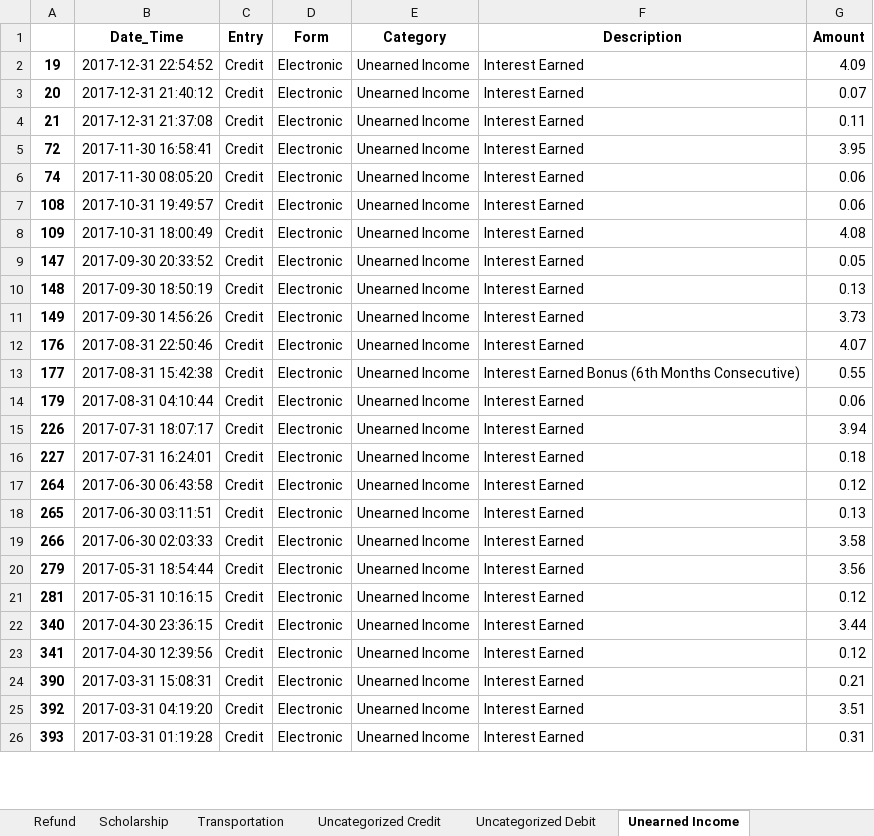
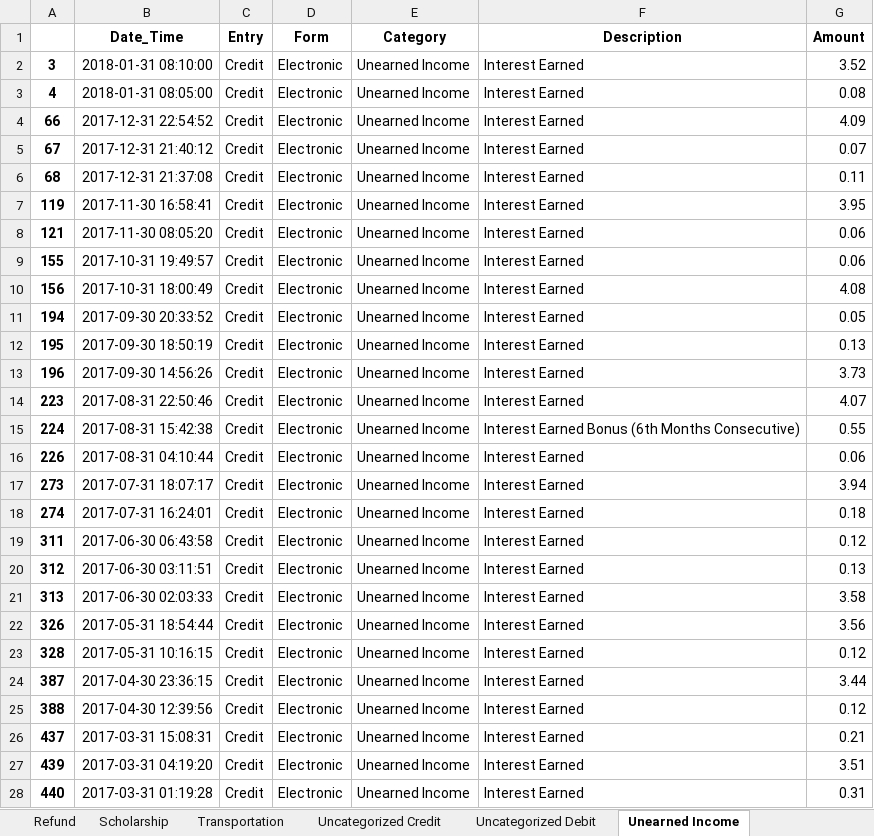
Before and after one commit to SteveJerettMcQueen/recordtransactions, an Excel workbook: categories.xlsx, sheet Unearned Income, drawn as a sheet; only a part is shown; values as stored, in another font and other column widths than the file's, no borders; removed rows and columns are numbered as before the commit, all else as after; the diff covers the shown part only; the diff names each change by its address in the sheet, - before the commit and + after, or states it on an @@ line.

```diff
--- a/categories.xlsx (sheet Unearned Income)
+++ b/categories.xlsx (sheet Unearned Income)
+row 2: 3 | 2018-01-31 08:10:00 | Credit | Electronic | Unearned Income | Interest Earned | 3.52
+row 3: 4 | 2018-01-31 08:05:00 | Credit | Electronic | Unearned Income | Interest Earned | 0.08
-A4: 19
+A4: 66
-A5: 20
+A5: 67
-A6: 21
+A6: 68
-A7: 72
+A7: 119
-A8: 74
+A8: 121
-A9: 108
+A9: 155
-A10: 109
+A10: 156
-A11: 147
+A11: 194
-A12: 148
+A12: 195
-A13: 149
+A13: 196
-A14: 176
+A14: 223
-A15: 177
+A15: 224
-row 14: 179 | 2017-08-31 04:10:44 | Credit | Electronic | Unearned Income | Interest Earned | 0.06
-B16 (Date_Time): 2017-07-31 18:07:17
+B16 (Date_Time): 2017-08-31 04:10:44
-G16 (Amount): 3.94
+G16 (Amount): 0.06
+row 17: 273 | 2017-07-31 18:07:17 | Credit | Electronic | Unearned Income | Interest Earned | 3.94
-A18: 227
+A18: 274
-A19: 264
+A19: 311
-A20: 265
+A20: 312
-A21: 266
+A21: 313
-A22: 279
+A22: 326
-A23: 281
+A23: 328
-A24: 340
+A24: 387
-A25: 341
+A25: 388
-A26: 390
+A26: 437
-A27: 392
+A27: 439
-A28: 393
+A28: 440
```
Also changed, not shown: other rows of this sheet, sheet Food_Dining, sheet Earned Income, sheet Transportation, sheet Credit Transfer, sheet Debit Transfer, sheet Education, 20 more sheets, finances.xlsx, 38 other files.
